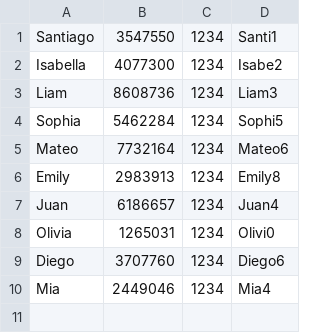
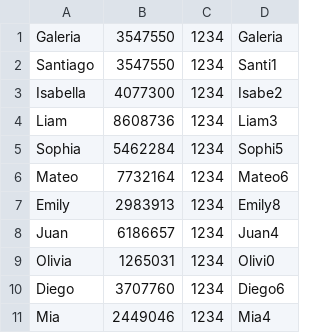
Before and after one commit to DPOO-grupo-5-202401/Proyecto2, a CSV file: compradores.csv, drawn as a sheet; the diff names each change by its address in the sheet, - before the commit and + after, or states it on an @@ line.

```diff
--- a/compradores.csv
+++ b/compradores.csv
+row 1: Galeria | 3547550 | 1234 | Galeria
```
Also changed, not shown: 8 other files.
